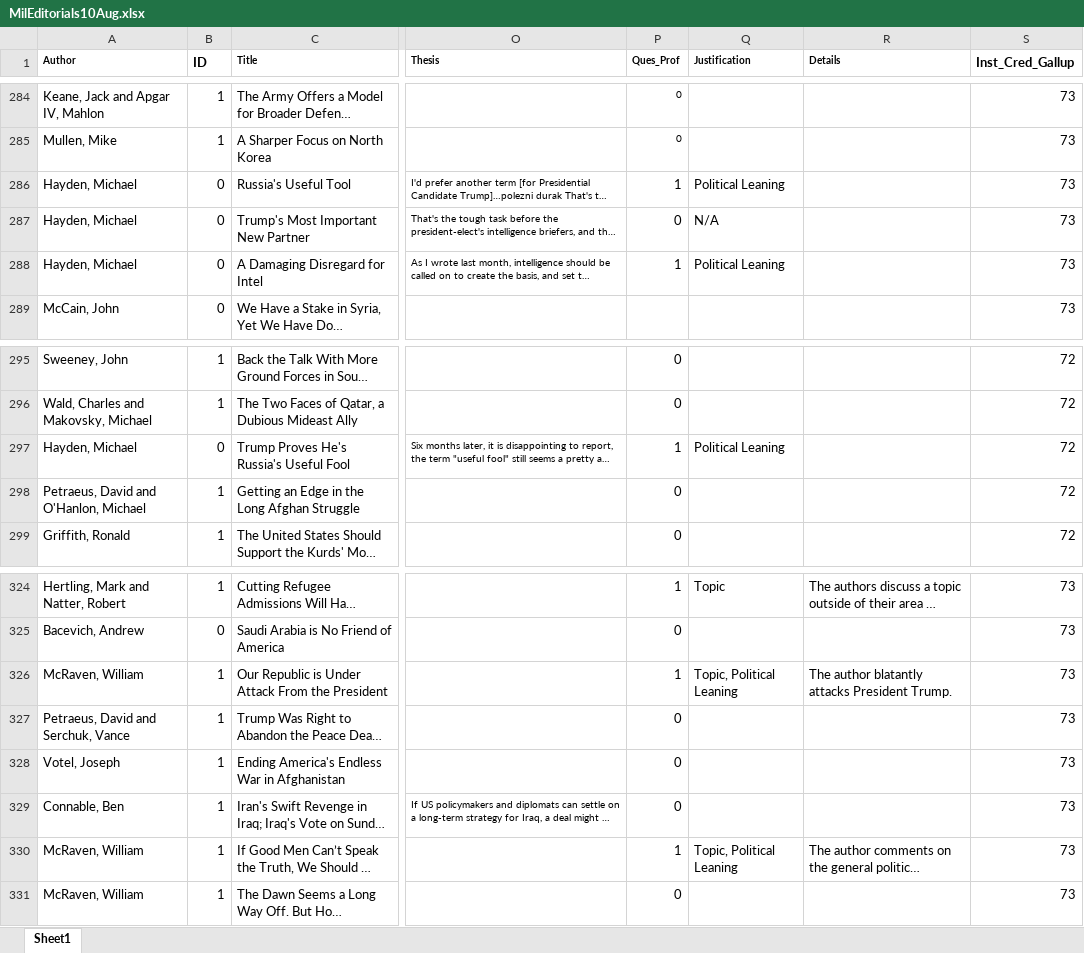
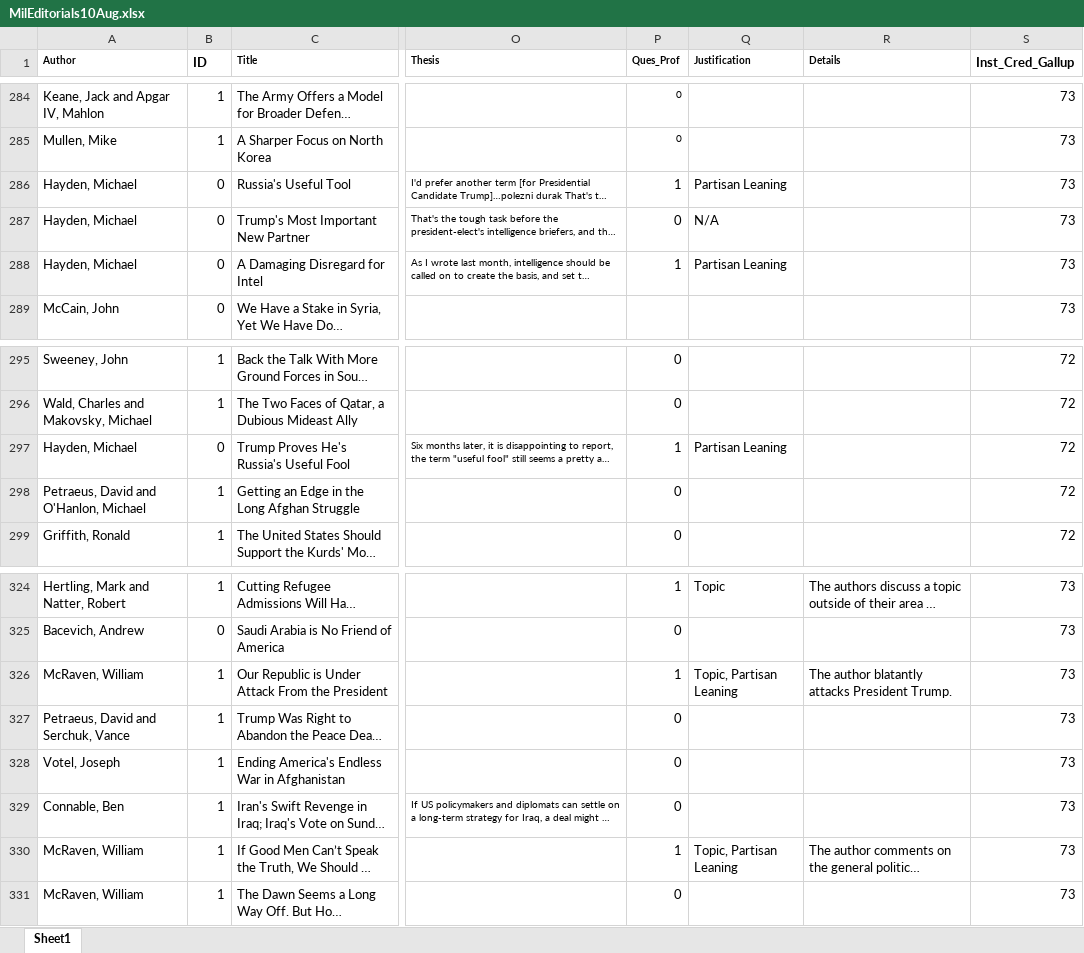
Before and after one commit to Peter-Erickson/polisci-904, an Excel workbook: data/MilEditorials10Aug.xlsx, sheet Sheet1, drawn as a sheet; only a part is shown, gaps mark what is left out; long unchanged cells end in …; values as stored, in another font and other column widths than the file's, no borders; the diff covers the shown part only; the diff names each change by its address in the sheet, - before the commit and + after, or states it on an @@ line.

```diff
--- a/data/MilEditorials10Aug.xlsx (sheet Sheet1)
+++ b/data/MilEditorials10Aug.xlsx (sheet Sheet1)
-Q286 (Justification): Political Leaning
+Q286 (Justification): Partisan Leaning
-Q288 (Justification): Political Leaning
+Q288 (Justification): Partisan Leaning
-Q297 (Justification): Political Leaning
+Q297 (Justification): Partisan Leaning
-Q326 (Justification): Topic, Political Leaning
+Q326 (Justification): Topic, Partisan Leaning
-Q330 (Justification): Topic, Political Leaning
+Q330 (Justification): Topic, Partisan Leaning
```
Also changed, not shown: 10 added rows and 17 edited cells elsewhere in this sheet, 4 other files.
